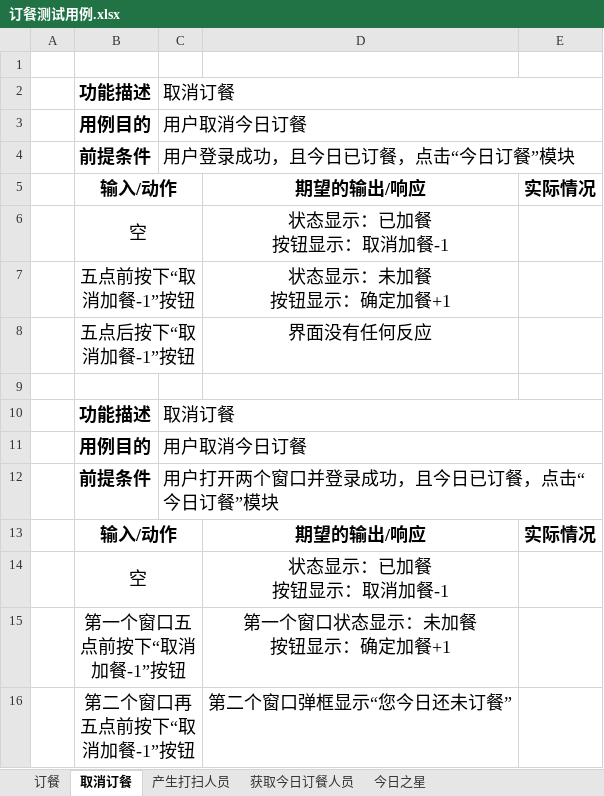
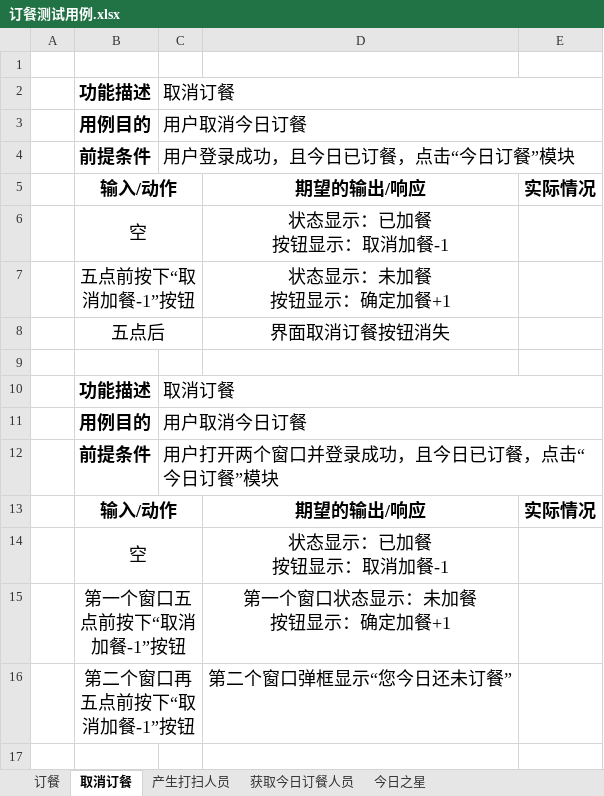
Before and after one commit to ProgrammerAlliance/Kilimanjaro-Jiangsu-Institute-of-death-squads, an Excel workbook: 2.PreliminaryDesign/订餐测试用例.xlsx, sheet 取消订餐, drawn as a sheet; values as stored, in another font and other column widths than the file's, no borders; removed rows and columns are numbered as before the commit, all else as after; the diff names each change by its address in the sheet, - before the commit and + after, or states it on an @@ line.

```diff
--- a/2.PreliminaryDesign/订餐测试用例.xlsx (sheet 取消订餐)
+++ b/2.PreliminaryDesign/订餐测试用例.xlsx (sheet 取消订餐)
-row 8:  | 五点后按下“取消加餐-1”按钮 |  | 界面没有任何反应
+row 8:  | 五点后 |  | 界面取消订餐按钮消失
```
